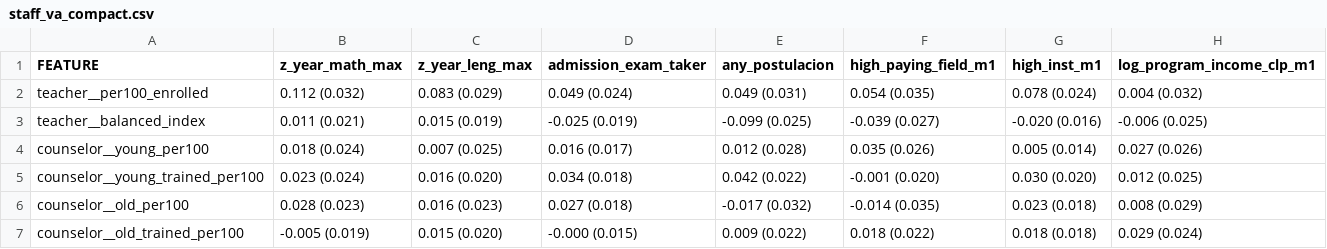
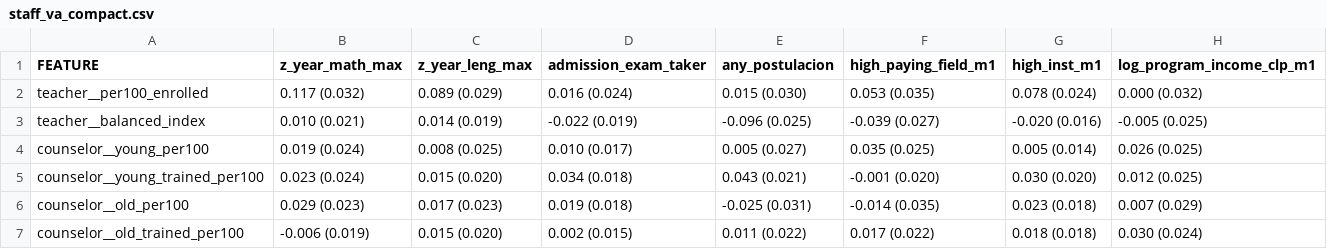
Before and after one commit to BrunoE23/causal_schools, a CSV file: output/tables/staff_va_compact/staff_va_compact.csv, drawn as a sheet; only a part is shown; the diff covers the shown part only.

```diff
--- a/output/tables/staff_va_compact/staff_va_compact.csv
+++ b/output/tables/staff_va_compact/staff_va_compact.csv
@@ -1,7 +1,7 @@
 FEATURE,z_year_math_max,z_year_leng_max,admission_exam_taker,any_postulacion,high_paying_field_m1,high_inst_m1,log_program_income_clp_m1
-teacher__per100_enrolled,0.112 (0.032),0.083 (0.029),0.049 (0.024),0.049 (0.031),0.054 (0.035),0.078 (0.024),0.004 (0.032)
-teacher__balanced_index,0.011 (0.021),0.015 (0.019),-0.025 (0.019),-0.099 (0.025),-0.039 (0.027),-0.020 (0.016),-0.006 (0.025)
-counselor__young_per100,0.018 (0.024),0.007 (0.025),0.016 (0.017),0.012 (0.028),0.035 (0.026),0.005 (0.014),0.027 (0.026)
-counselor__young_trained_per100,0.023 (0.024),0.016 (0.020),0.034 (0.018),0.042 (0.022),-0.001 (0.020),0.030 (0.020),0.012 (0.025)
-counselor__old_per100,0.028 (0.023),0.016 (0.023),0.027 (0.018),-0.017 (0.032),-0.014 (0.035),0.023 (0.018),0.008 (0.029)
-counselor__old_trained_per100,-0.005 (0.019),0.015 (0.020),-0.000 (0.015),0.009 (0.022),0.018 (0.022),0.018 (0.018),0.029 (0.024)
+teacher__per100_enrolled,0.117 (0.032),0.089 (0.029),0.016 (0.024),0.015 (0.030),0.053 (0.035),0.078 (0.024),0.000 (0.032)
+teacher__balanced_index,0.010 (0.021),0.014 (0.019),-0.022 (0.019),-0.096 (0.025),-0.039 (0.027),-0.020 (0.016),-0.005 (0.025)
+counselor__young_per100,0.019 (0.024),0.008 (0.025),0.010 (0.017),0.005 (0.027),0.035 (0.025),0.005 (0.014),0.026 (0.025)
+counselor__young_trained_per100,0.023 (0.024),0.015 (0.020),0.034 (0.018),0.043 (0.021),-0.001 (0.020),0.030 (0.020),0.012 (0.025)
+counselor__old_per100,0.029 (0.023),0.017 (0.023),0.019 (0.018),-0.025 (0.031),-0.014 (0.035),0.023 (0.018),0.007 (0.029)
+counselor__old_trained_per100,-0.006 (0.019),0.015 (0.020),0.002 (0.015),0.011 (0.022),0.017 (0.022),0.018 (0.018),0.030 (0.024)
```
Also changed, not shown: 1 added row and 28 edited cells elsewhere in this file, output/tables/staff_va_compact_allschools/staff_va_compact.csv, 4 other files.
